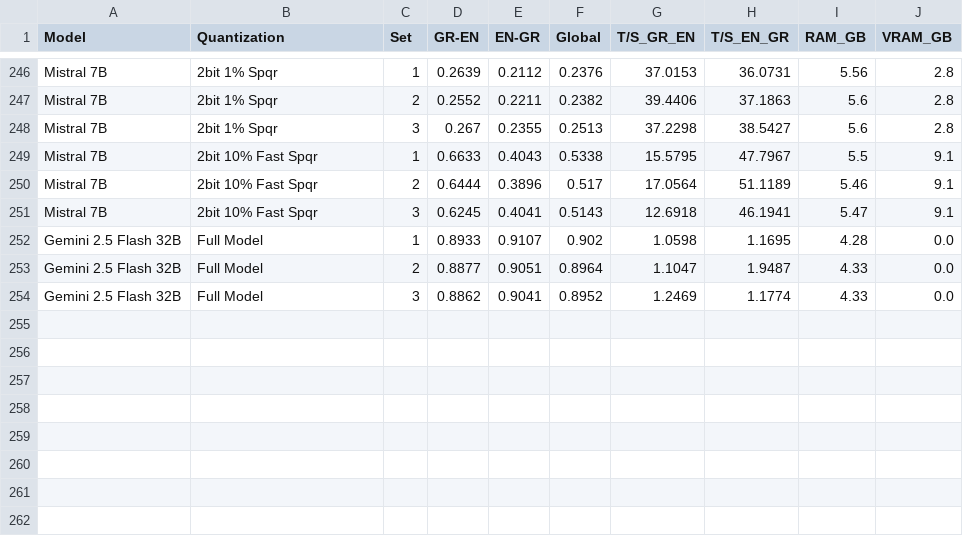
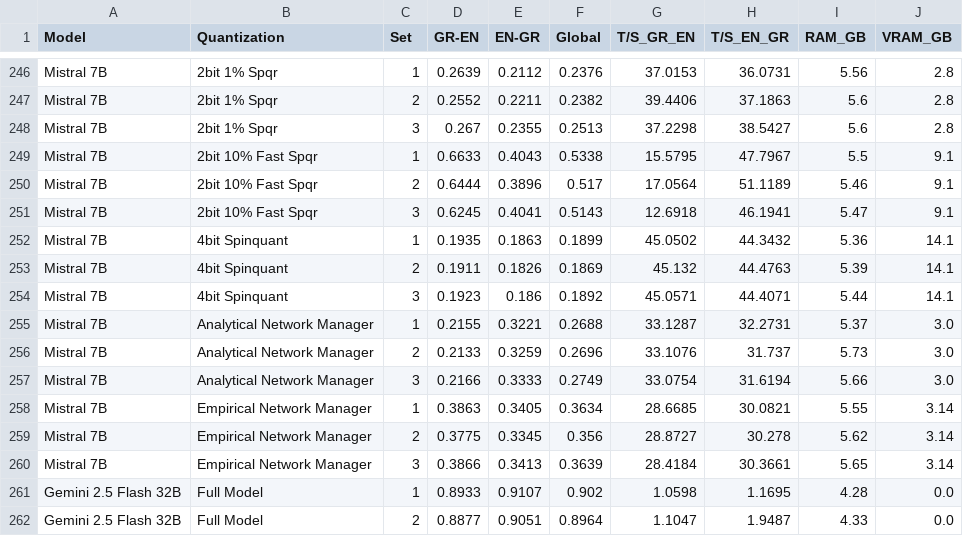
Before and after one commit to evankost/quantization-performance-dashboard, a CSV file: master_results.csv, drawn as a sheet; only a part is shown, gaps mark what is left out; the shorter side is filled out with more unchanged rows; the diff names each change by its address in the sheet, - before the commit and + after, or states it on an @@ line.

Commit message:
added Mistral  spinquant & network managers

```diff
--- a/master_results.csv
+++ b/master_results.csv
+row 252: Mistral 7B | 4bit Spinquant | 1 | 0.1935 | 0.1863 | 0.1899 | 45.0502 | 44.3432 | 5.36 | 14.1
+row 253: Mistral 7B | 4bit Spinquant | 2 | 0.1911 | 0.1826 | 0.1869 | 45.132 | 44.4763 | 5.39 | 14.1
+row 254: Mistral 7B | 4bit Spinquant | 3 | 0.1923 | 0.186 | 0.1892 | 45.0571 | 44.4071 | 5.44 | 14.1
+row 255: Mistral 7B | Analytical Network Manager | 1 | 0.2155 | 0.3221 | 0.2688 | 33.1287 | 32.2731 | 5.37 | 3.0
+row 256: Mistral 7B | Analytical Network Manager | 2 | 0.2133 | 0.3259 | 0.2696 | 33.1076 | 31.737 | 5.73 | 3.0
+row 257: Mistral 7B | Analytical Network Manager | 3 | 0.2166 | 0.3333 | 0.2749 | 33.0754 | 31.6194 | 5.66 | 3.0
+row 258: Mistral 7B | Empirical Network Manager | 1 | 0.3863 | 0.3405 | 0.3634 | 28.6685 | 30.0821 | 5.55 | 3.14
+row 259: Mistral 7B | Empirical Network Manager | 2 | 0.3775 | 0.3345 | 0.356 | 28.8727 | 30.278 | 5.62 | 3.14
+row 260: Mistral 7B | Empirical Network Manager | 3 | 0.3866 | 0.3413 | 0.3639 | 28.4184 | 30.3661 | 5.65 | 3.14
```
